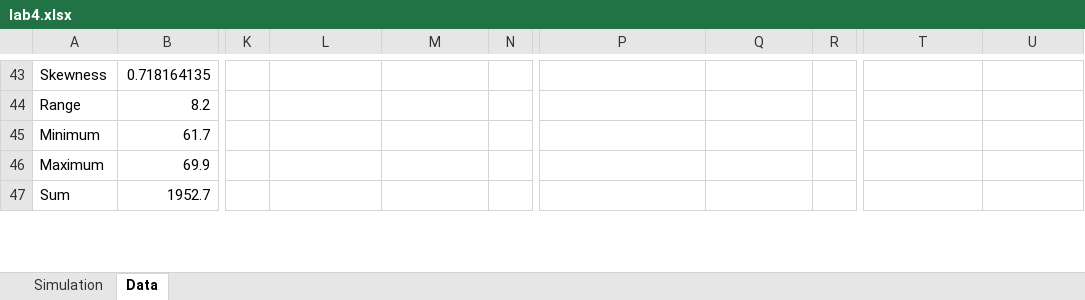
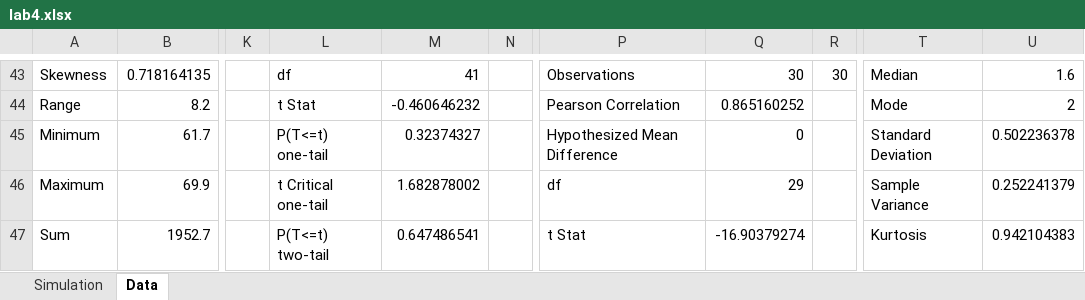
Before and after one commit to Arunscape/Stat-235-Labs, an Excel workbook: Lab4/lab4.xlsx, sheet Data, drawn as a sheet; only a part is shown, gaps mark what is left out; values as stored, in another font and other column widths than the file's, no borders; charts and pictures not drawn; the diff covers the shown part only; the diff names each change by its address in the sheet, - before the commit and + after, or states it on an @@ line.

```diff
--- a/Lab4/lab4.xlsx (sheet Data)
+++ b/Lab4/lab4.xlsx (sheet Data)
-L43: (empty)
+L43: df
-M43: (empty)
+M43: 41
-P43: (empty)
+P43: Observations
-Q43: (empty)
+Q43: 30
-R43: (empty)
+R43: 30
-T43: (empty)
+T43: Median
-U43: (empty)
+U43: 1.6
-L44: (empty)
+L44: t Stat
-M44: (empty)
+M44: -0.460646232
-P44: (empty)
+P44: Pearson Correlation
-Q44: (empty)
+Q44: 0.865160252
-T44: (empty)
+T44: Mode
-U44: (empty)
+U44: 2
-L45: (empty)
+L45: P(T<=t) one-tail
-M45: (empty)
+M45: 0.32374327
-P45: (empty)
+P45: Hypothesized Mean Difference
-Q45: (empty)
+Q45: 0
-T45: (empty)
+T45: Standard Deviation
-U45: (empty)
+U45: 0.502236378
-L46: (empty)
+L46: t Critical one-tail
-M46: (empty)
+M46: 1.682878002
-P46: (empty)
+P46: df
-Q46: (empty)
+Q46: 29
-T46: (empty)
+T46: Sample Variance
-U46: (empty)
+U46: 0.252241379
-L47: (empty)
+L47: P(T<=t) two-tail
-M47: (empty)
+M47: 0.647486541
-P47: (empty)
+P47: t Stat
-Q47: (empty)
+Q47: -16.90379274
-T47: (empty)
+T47: Kurtosis
-U47: (empty)
+U47: 0.942104383
```
Also changed, not shown: 5 added rows and 70 edited cells elsewhere in this sheet, sheet Simulation, charts or pictures, 2 other files.
